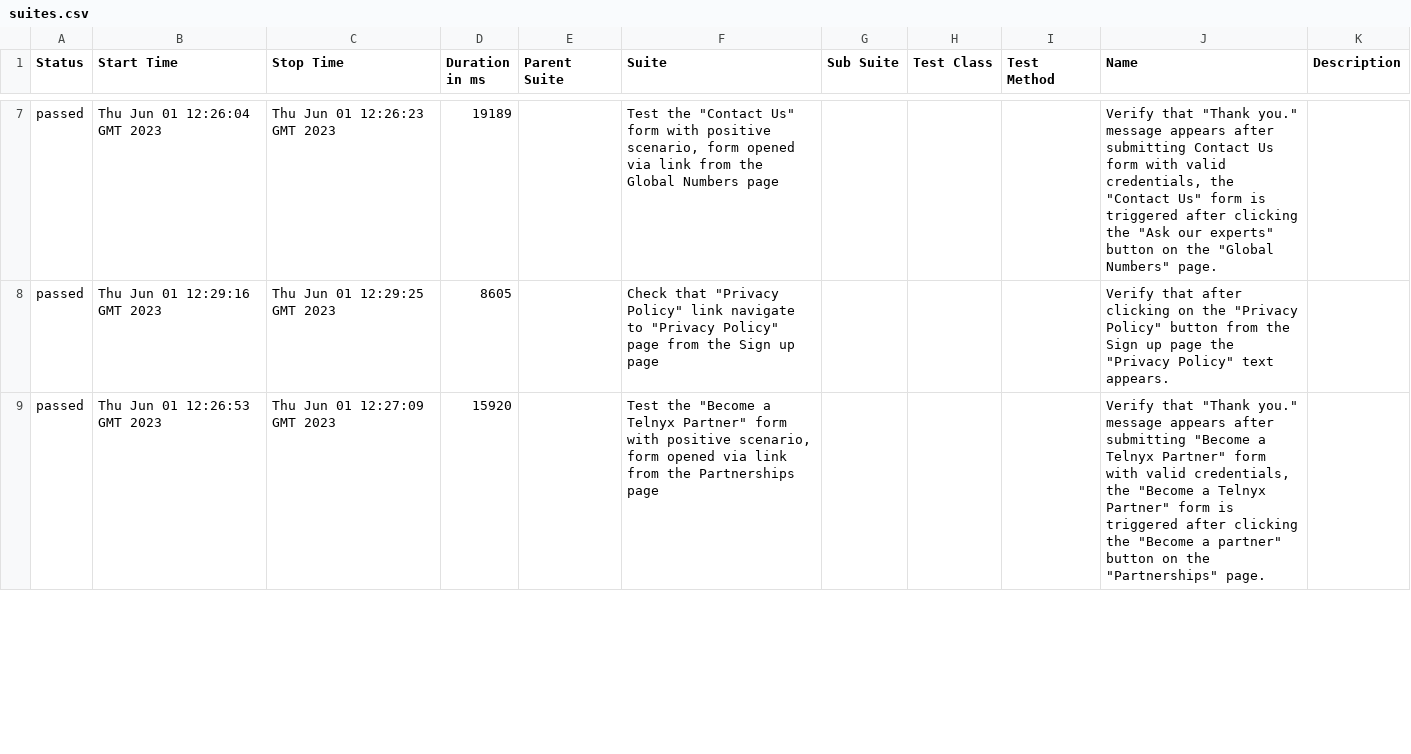
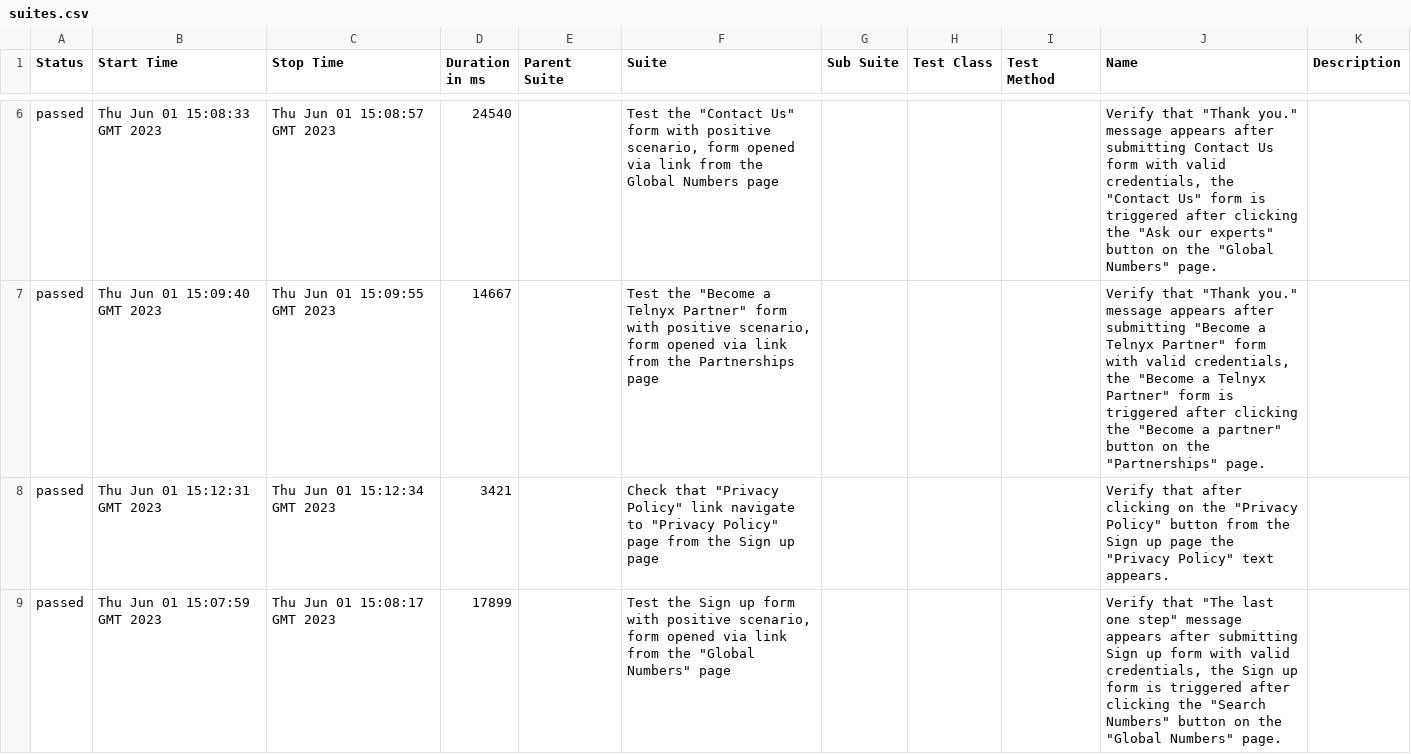
Before and after one commit to GunterLuck/Cypress-Cucumber, a CSV file: 32/data/suites.csv, drawn as a sheet; only a part is shown, gaps mark what is left out; the diff covers the shown part only.

```diff
--- a/32/data/suites.csv
+++ b/32/data/suites.csv
@@ -7,3 +6,4 @@
-"passed","Thu Jun 01 12:26:04 GMT 2023","Thu Jun 01 12:26:23 GMT 2023","19189","","Test the ""Contact Us"" form with positive scenario, form opened via link from the Global Numbers page","","","","Verify that ""Thank you."" message appears after submitting Contact Us form with valid credentials, the ""Contact Us"" form is triggered after clicking the ""Ask our experts"" button on the ""Global Numbers"" page.",""
-"passed","Thu Jun 01 12:29:16 GMT 2023","Thu Jun 01 12:29:25 GMT 2023","8605","","Check that ""Privacy Policy"" link navigate to ""Privacy Policy"" page from the Sign up page","","","","Verify that after clicking on the ""Privacy Policy"" button from the Sign up page the ""Privacy Policy"" text appears.",""
-"passed","Thu Jun 01 12:26:53 GMT 2023","Thu Jun 01 12:27:09 GMT 2023","15920","","Test the ""Become a Telnyx Partner"" form with positive scenario, form opened via link from the Partnerships page","","","","Verify that ""Thank you."" message appears after submitting ""Become a Telnyx Partner"" form with valid credentials, the ""Become a Telnyx Partner"" form is triggered after clicking the ""Become a partner"" button on the ""Partnerships"" page.",""
+"passed","Thu Jun 01 15:08:33 GMT 2023","Thu Jun 01 15:08:57 GMT 2023","24540","","Test the ""Contact Us"" form with positive scenario, form opened via link from the Global Numbers page","","","","Verify that ""Thank you."" message appears after submitting Contact Us form with valid credentials, the ""Contact Us"" form is triggered after clicking the ""Ask our experts"" button on the ""Global Numbers"" page.",""
+"passed","Thu Jun 01 15:09:40 GMT 2023","Thu Jun 01 15:09:55 GMT 2023","14667","","Test the ""Become a Telnyx Partner"" form with positive scenario, form opened via link from the Partnerships page","","","","Verify that ""Thank you."" message appears after submitting ""Become a Telnyx Partner"" form with valid credentials, the ""Become a Telnyx Partner"" form is triggered after clicking the ""Become a partner"" button on the ""Partnerships"" page.",""
+"passed","Thu Jun 01 15:12:31 GMT 2023","Thu Jun 01 15:12:34 GMT 2023","3421","","Check that ""Privacy Policy"" link navigate to ""Privacy Policy"" page from the Sign up page","","","","Verify that after clicking on the ""Privacy Policy"" button from the Sign up page the ""Privacy Policy"" text appears.",""
+"passed","Thu Jun 01 15:07:59 GMT 2023","Thu Jun 01 15:08:17 GMT 2023","17899","","Test the Sign up form with positive scenario, form opened via link from the ""Global Numbers"" page","","","","Verify that ""The last one step"" message appears after submitting Sign up form with valid credentials, the Sign up form is triggered after clicking the ""Search Numbers"" button on the ""Global Numbers"" page.",""
```
Also changed, not shown: 5 added rows, 6 removed rows and 22 edited cells elsewhere in this file, 32/data/behaviors.csv, 56 other files.
